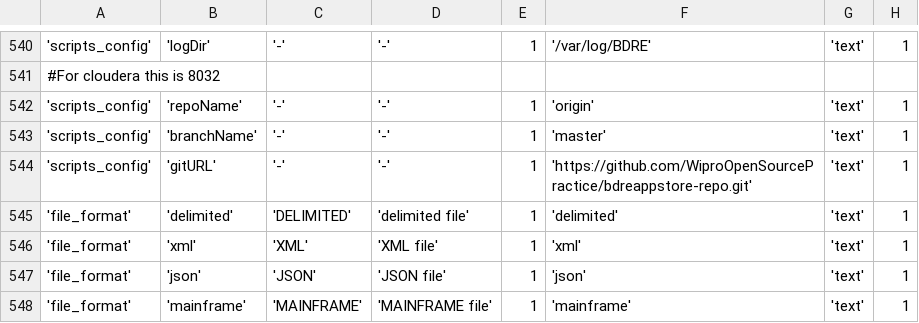
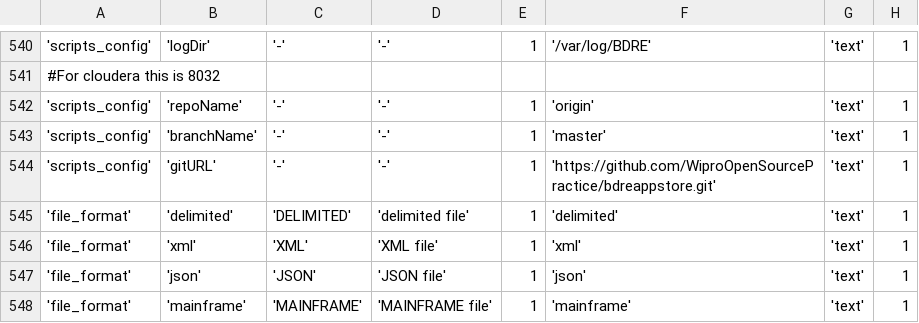
Before and after one commit to WiproOpenSource/openbdre, a CSV file: databases/setup/GeneralConfig.csv, drawn as a sheet; only a part is shown, gaps mark what is left out; the diff names each change by its address in the sheet, - before the commit and + after, or states it on an @@ line.

Commit message:
renaming bdreappstore-repo to bdreappstore BDRE-74

```diff
--- a/databases/setup/GeneralConfig.csv
+++ b/databases/setup/GeneralConfig.csv
-F544: 'https://github.com/WiproOpenSourcePractice/bdreappstore-repo.git'
+F544: 'https://github.com/WiproOpenSourcePractice/bdreappstore.git'
```
Also changed, not shown: 2 other files.
